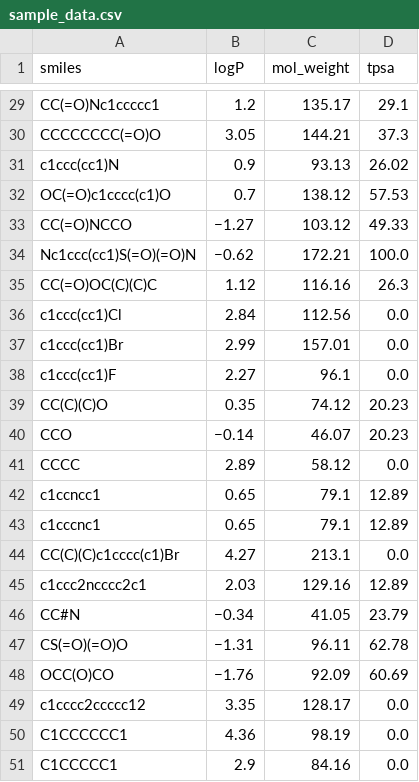
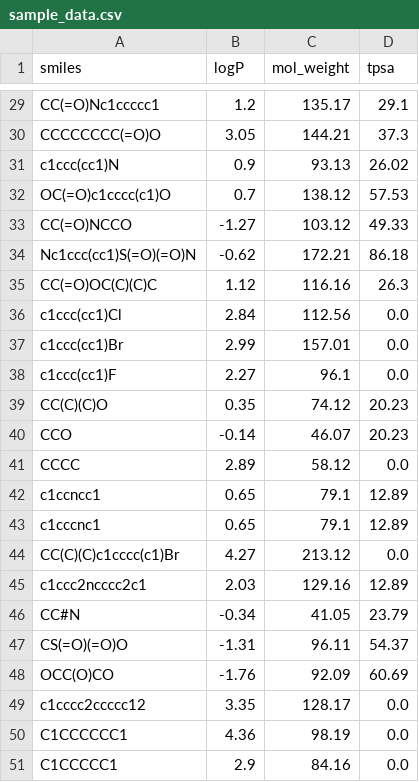
Before and after one commit to garvsinha01/molpredict, a CSV file: data/sample_data.csv, drawn as a sheet; only a part is shown, gaps mark what is left out; the diff covers the shown part only.

```diff
--- a/data/sample_data.csv
+++ b/data/sample_data.csv
@@ -32,4 +32,4 @@ c1ccc(cc1)N,0.9,93.13,26.02
 OC(=O)c1cccc(c1)O,0.7,138.12,57.53
-CC(=O)NCCO,−1.27,103.12,49.33
-Nc1ccc(cc1)S(=O)(=O)N,−0.62,172.21,100.0
+CC(=O)NCCO,-1.27,103.12,49.33
+Nc1ccc(cc1)S(=O)(=O)N,-0.62,172.21,86.18
 CC(=O)OC(C)(C)C,1.12,116.16,26.3
@@ -39,3 +39,3 @@ c1ccc(cc1)F,2.27,96.1,0.0
 CC(C)(C)O,0.35,74.12,20.23
-CCO,−0.14,46.07,20.23
+CCO,-0.14,46.07,20.23
 CCCC,2.89,58.12,0.0
@@ -43,7 +43,7 @@ c1ccncc1,0.65,79.1,12.89
 c1cccnc1,0.65,79.1,12.89
-CC(C)(C)c1cccc(c1)Br,4.27,213.1,0.0
+CC(C)(C)c1cccc(c1)Br,4.27,213.12,0.0
 c1ccc2ncccc2c1,2.03,129.16,12.89
-CC#N,−0.34,41.05,23.79
-CS(=O)(=O)O,−1.31,96.11,62.78
-OCC(O)CO,−1.76,92.09,60.69
+CC#N,-0.34,41.05,23.79
+CS(=O)(=O)O,-1.31,96.11,54.37
+OCC(O)CO,-1.76,92.09,60.69
 c1cccc2ccccc12,3.35,128.17,0.0
```
Also changed, not shown: 23 edited cells elsewhere in this file, 27 other files.
